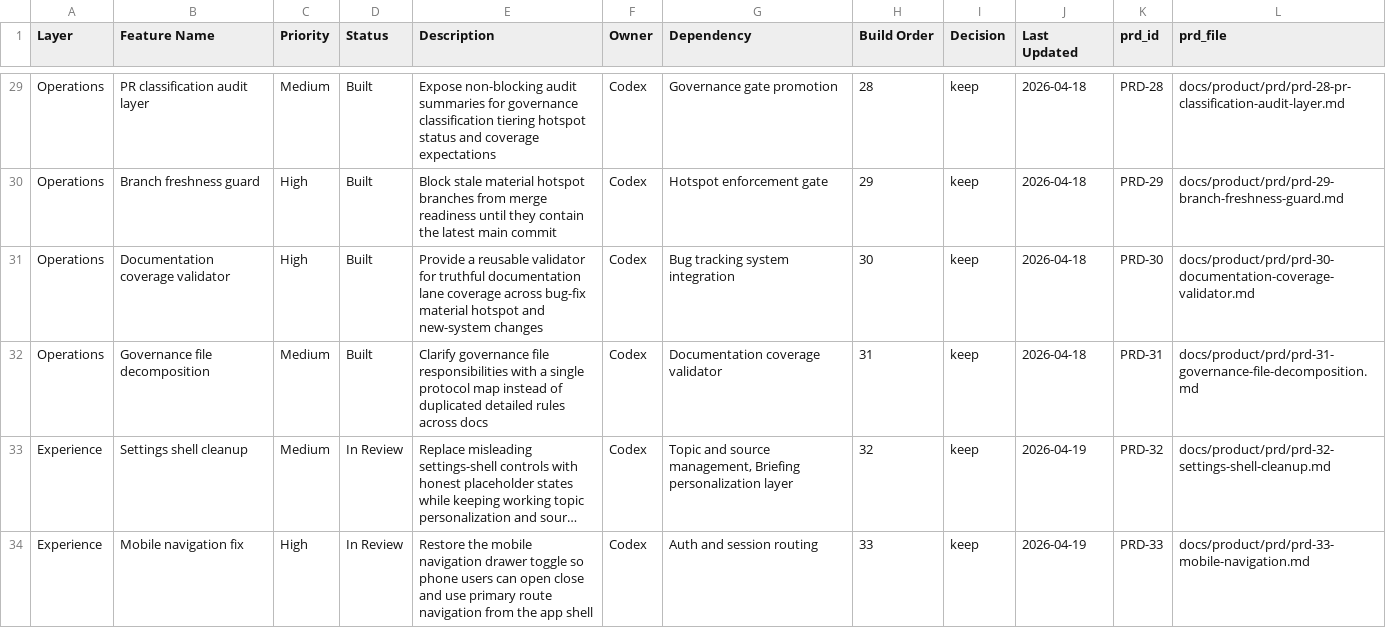
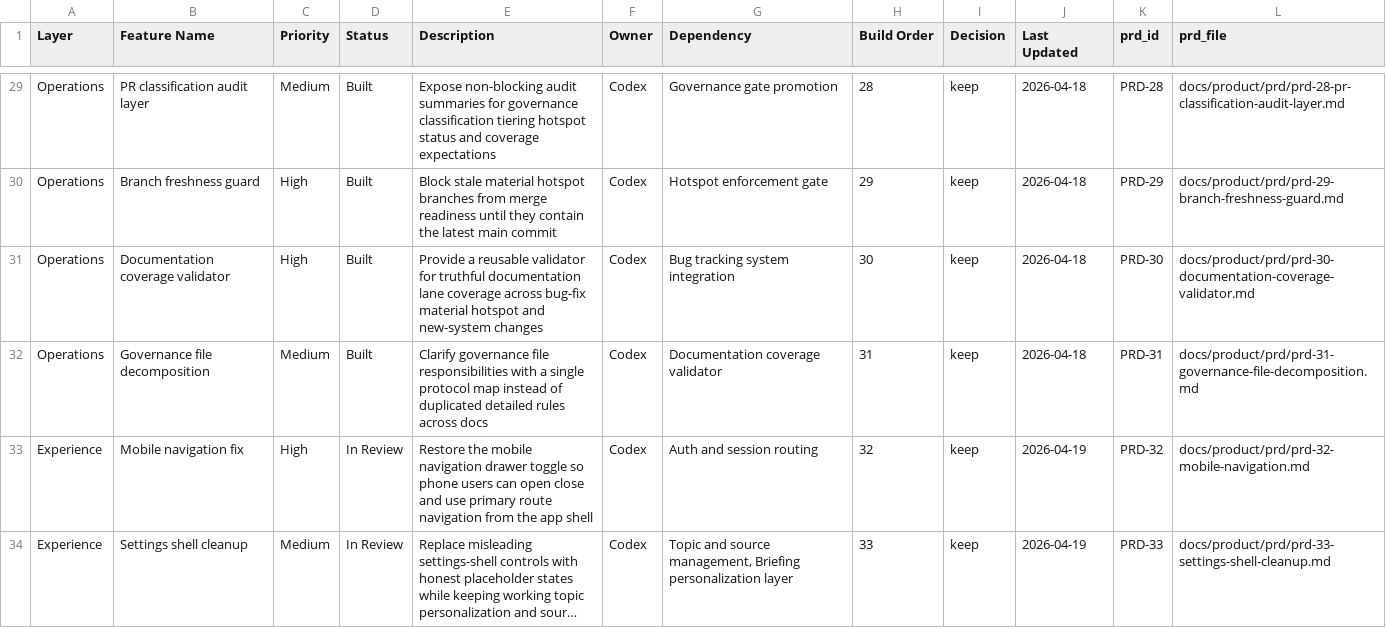
Before and after one commit to brandonma25/daily-intelligence-aggregator, a CSV file: docs/product/feature-system.csv, drawn as a sheet; only a part is shown, gaps mark what is left out; long unchanged cells end in …; removed rows and columns are numbered as before the commit, all else as after; the diff names each change by its address in the sheet, - before the commit and + after, or states it on an @@ line.

Commit message:
fix: align settings shell cleanup governance coverage

```diff
--- a/docs/product/feature-system.csv
+++ b/docs/product/feature-system.csv
+row 33: Experience | Mobile navigation fix | High | In Review | Restore the mobile navigation drawer toggle so phone users can open close and use primary route navigation from the app shell | Codex | Auth and session routing | 32 | keep | 2026-04-19 | PRD-32 | docs/product/prd/prd-32-mobile-navigation.md
-H34 (Build Order): 32
+H34 (Build Order): 33
-K34 (prd_id): PRD-32
+K34 (prd_id): PRD-33
-L34 (prd_file): docs/product/prd/prd-32-settings-shell-cleanup.md
+L34 (prd_file): docs/product/prd/prd-33-settings-shell-cleanup.md
-row 34: Experience | Mobile navigation fix | High | In Review | Restore the mobile navigation drawer toggle so phone users can open close and use primary route navigation from the app shell | Codex | Auth and session routing | 33 | keep | 2026-04-19 | PRD-33 | docs/product/prd/prd-33-mobile-navigation.md
```
Also changed, not shown: 3 other files.
